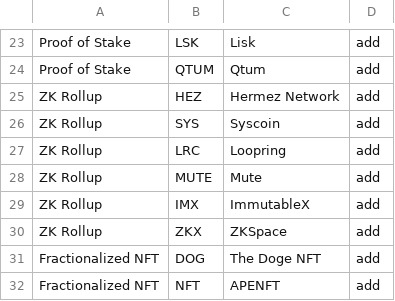
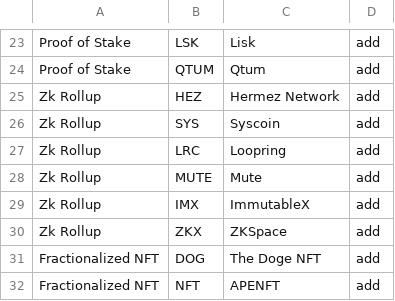
Before and after one commit to pxeodev/studies, a CSV file: lib/CategoryOverride.csv, drawn as a sheet; only a part is shown, gaps mark what is left out; the diff names each change by its address in the sheet, - before the commit and + after, or states it on an @@ line.

Commit message:
Update CategoryOverride.csv
changed the ZK Rollup category listings to "zk Rollup"

```diff
--- a/lib/CategoryOverride.csv
+++ b/lib/CategoryOverride.csv
-A25:A30: ZK Rollup
+A25:A30: Zk Rollup
```
